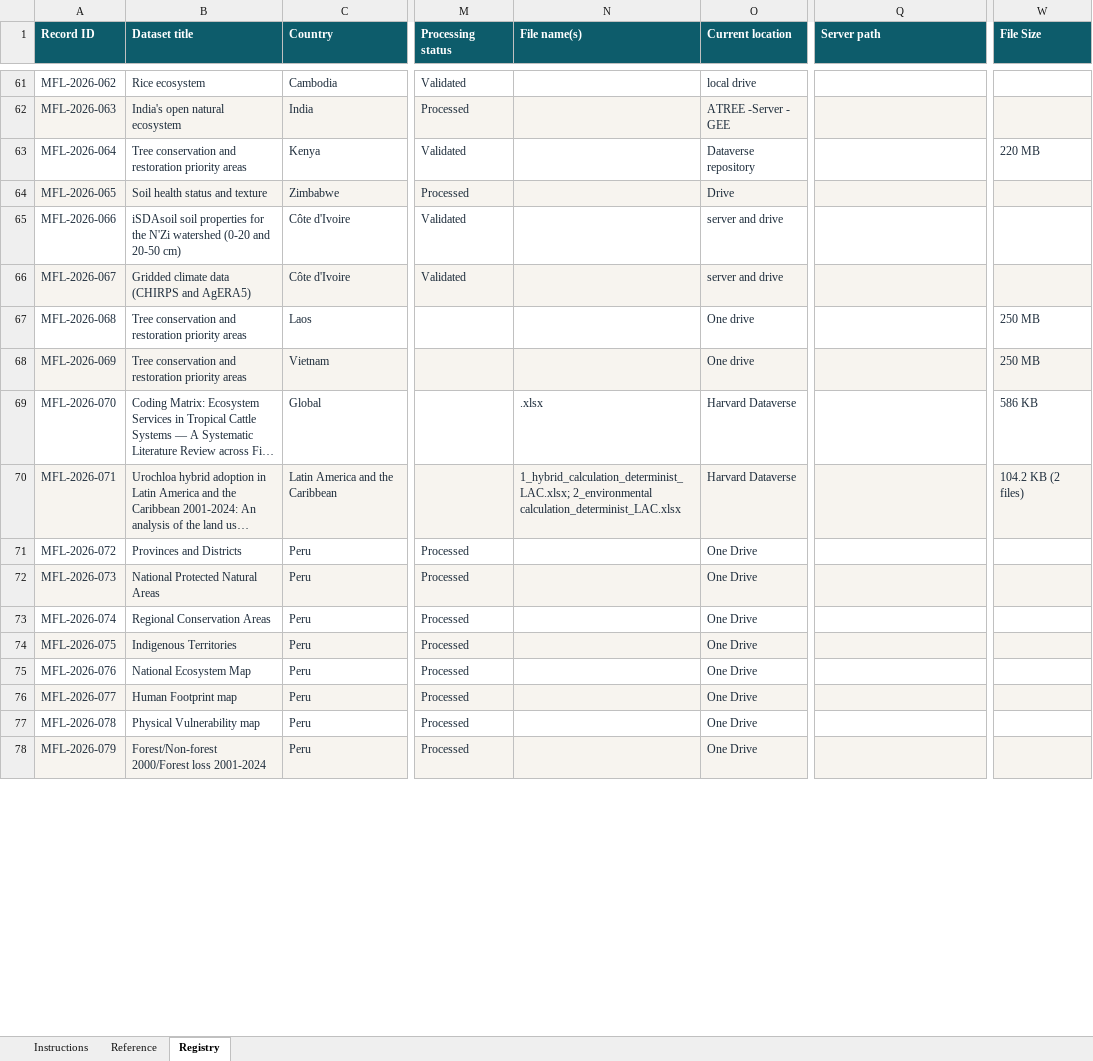
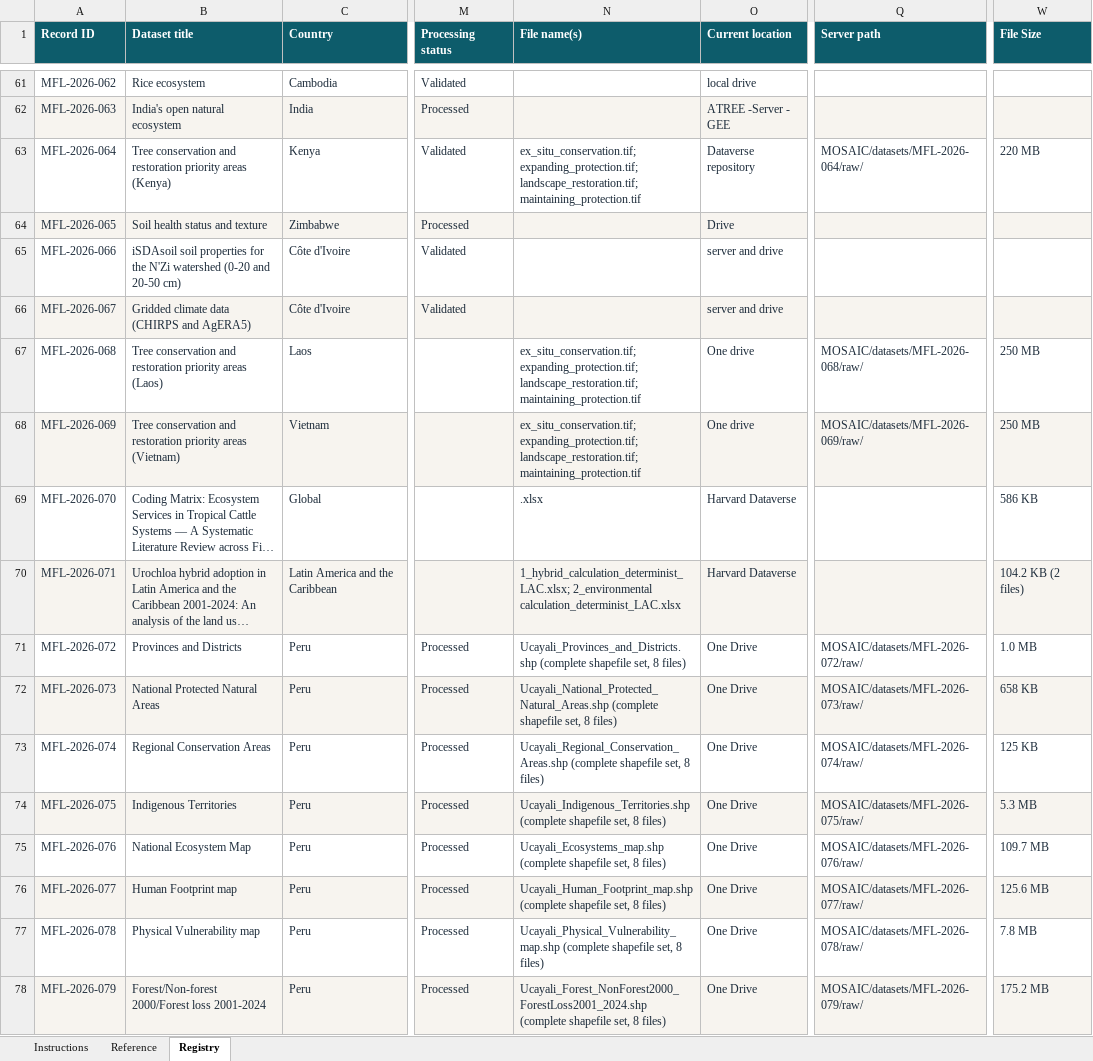
Before and after one commit to MOSAIC-mfl/catalog, an Excel workbook: catalog/MFL_Dataset_Registry.xlsx, sheet Registry, drawn as a sheet; only a part is shown, gaps mark what is left out; long unchanged cells end in …; values as stored, in another font and other column widths than the file's, no borders; conditional formats not drawn; the diff covers the shown part only; the diff names each change by its address in the sheet, - before the commit and + after, or states it on an @@ line.

```diff
--- a/catalog/MFL_Dataset_Registry.xlsx (sheet Registry)
+++ b/catalog/MFL_Dataset_Registry.xlsx (sheet Registry)
-B63 (Dataset title): …priority areas
+B63 (Dataset title): …priority areas (Kenya)
-N63 (File name(s)): (empty)
+N63 (File name(s)): ex_situ_conservation.tif; expanding_protection.tif; landscape_restoration.tif; maintaining_protection.tif
-Q63 (Server path): (empty)
+Q63 (Server path): MOSAIC/datasets/MFL-2026-064/raw/
-B67 (Dataset title): …priority areas
+B67 (Dataset title): …priority areas (Laos)
-N67:N68 (File name(s)): (empty)
+N67:N68 (File name(s)): ex_situ_conservation.tif; expanding_protection.tif; landscape_restoration.tif; maintaining_protection.tif
-Q67 (Server path): (empty)
+Q67 (Server path): MOSAIC/datasets/MFL-2026-068/raw/
-B68 (Dataset title): …priority areas
+B68 (Dataset title): …priority areas (Vietnam)
-Q68 (Server path): (empty)
+Q68 (Server path): MOSAIC/datasets/MFL-2026-069/raw/
-N71 (File name(s)): (empty)
+N71 (File name(s)): Ucayali_Provinces_and_Districts.shp (complete shapefile set, 8 files)
-Q71 (Server path): (empty)
+Q71 (Server path): MOSAIC/datasets/MFL-2026-072/raw/
-W71 (File Size): (empty)
+W71 (File Size): 1.0 MB
-N72 (File name(s)): (empty)
+N72 (File name(s)): Ucayali_National_Protected_Natural_Areas.shp (complete shapefile set, 8 files)
-Q72 (Server path): (empty)
+Q72 (Server path): MOSAIC/datasets/MFL-2026-073/raw/
-W72 (File Size): (empty)
+W72 (File Size): 658 KB
-N73 (File name(s)): (empty)
+N73 (File name(s)): Ucayali_Regional_Conservation_Areas.shp (complete shapefile set, 8 files)
-Q73 (Server path): (empty)
+Q73 (Server path): MOSAIC/datasets/MFL-2026-074/raw/
-W73 (File Size): (empty)
+W73 (File Size): 125 KB
-N74 (File name(s)): (empty)
+N74 (File name(s)): Ucayali_Indigenous_Territories.shp (complete shapefile set, 8 files)
-Q74 (Server path): (empty)
+Q74 (Server path): MOSAIC/datasets/MFL-2026-075/raw/
-W74 (File Size): (empty)
+W74 (File Size): 5.3 MB
-N75 (File name(s)): (empty)
+N75 (File name(s)): Ucayali_Ecosystems_map.shp (complete shapefile set, 8 files)
-Q75 (Server path): (empty)
+Q75 (Server path): MOSAIC/datasets/MFL-2026-076/raw/
-W75 (File Size): (empty)
+W75 (File Size): 109.7 MB
-N76 (File name(s)): (empty)
+N76 (File name(s)): Ucayali_Human_Footprint_map.shp (complete shapefile set, 8 files)
-Q76 (Server path): (empty)
+Q76 (Server path): MOSAIC/datasets/MFL-2026-077/raw/
-W76 (File Size): (empty)
+W76 (File Size): 125.6 MB
-N77 (File name(s)): (empty)
+N77 (File name(s)): Ucayali_Physical_Vulnerability_map.shp (complete shapefile set, 8 files)
-Q77 (Server path): (empty)
+Q77 (Server path): MOSAIC/datasets/MFL-2026-078/raw/
-W77 (File Size): (empty)
+W77 (File Size): 7.8 MB
-N78 (File name(s)): (empty)
+N78 (File name(s)): Ucayali_Forest_NonForest2000_ForestLoss2001_2024.shp (complete shapefile set, 8 files)
-Q78 (Server path): (empty)
+Q78 (Server path): MOSAIC/datasets/MFL-2026-079/raw/
-W78 (File Size): (empty)
+W78 (File Size): 175.2 MB
```
Also changed, not shown: 26 edited cells elsewhere in this sheet, 44 other files.
